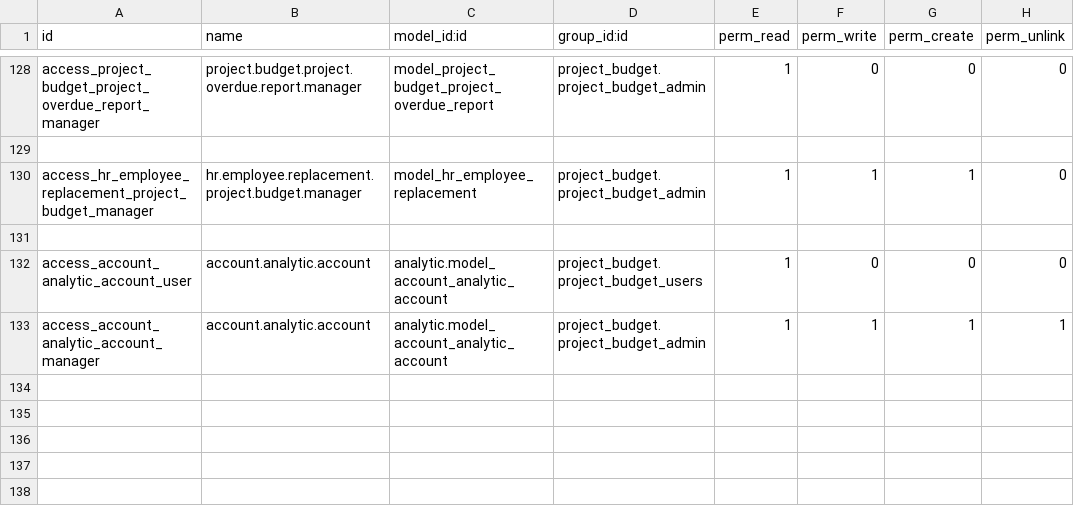
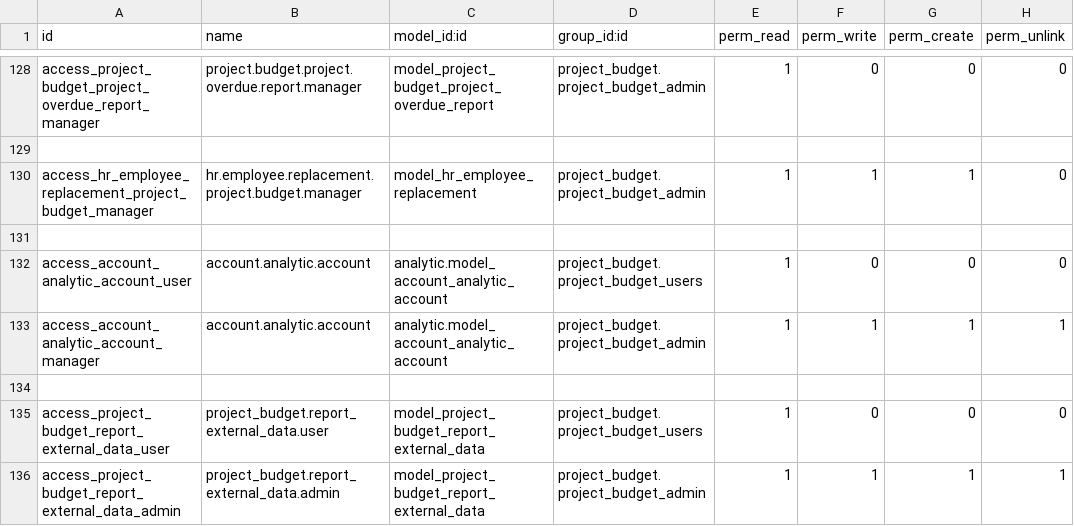
Before and after one commit to IliaYusov/odoo_dev, a CSV file: project_budget/security/ir.model.access.csv, drawn as a sheet; only a part is shown, gaps mark what is left out; the diff names each change by its address in the sheet, - before the commit and + after, or states it on an @@ line.

```diff
--- a/project_budget/security/ir.model.access.csv
+++ b/project_budget/security/ir.model.access.csv
+row 134: (empty)
+row 135: access_project_budget_report_external_data_user | project_budget.report_external_data.user | model_project_budget_report_external_data | project_budget.project_budget_users | 1 | 0 | 0 | 0
+row 136: access_project_budget_report_external_data_admin | project_budget.report_external_data.admin | model_project_budget_report_external_data | project_budget.project_budget_admin | 1 | 1 | 1 | 1
```
Also changed, not shown: 5 other files.
